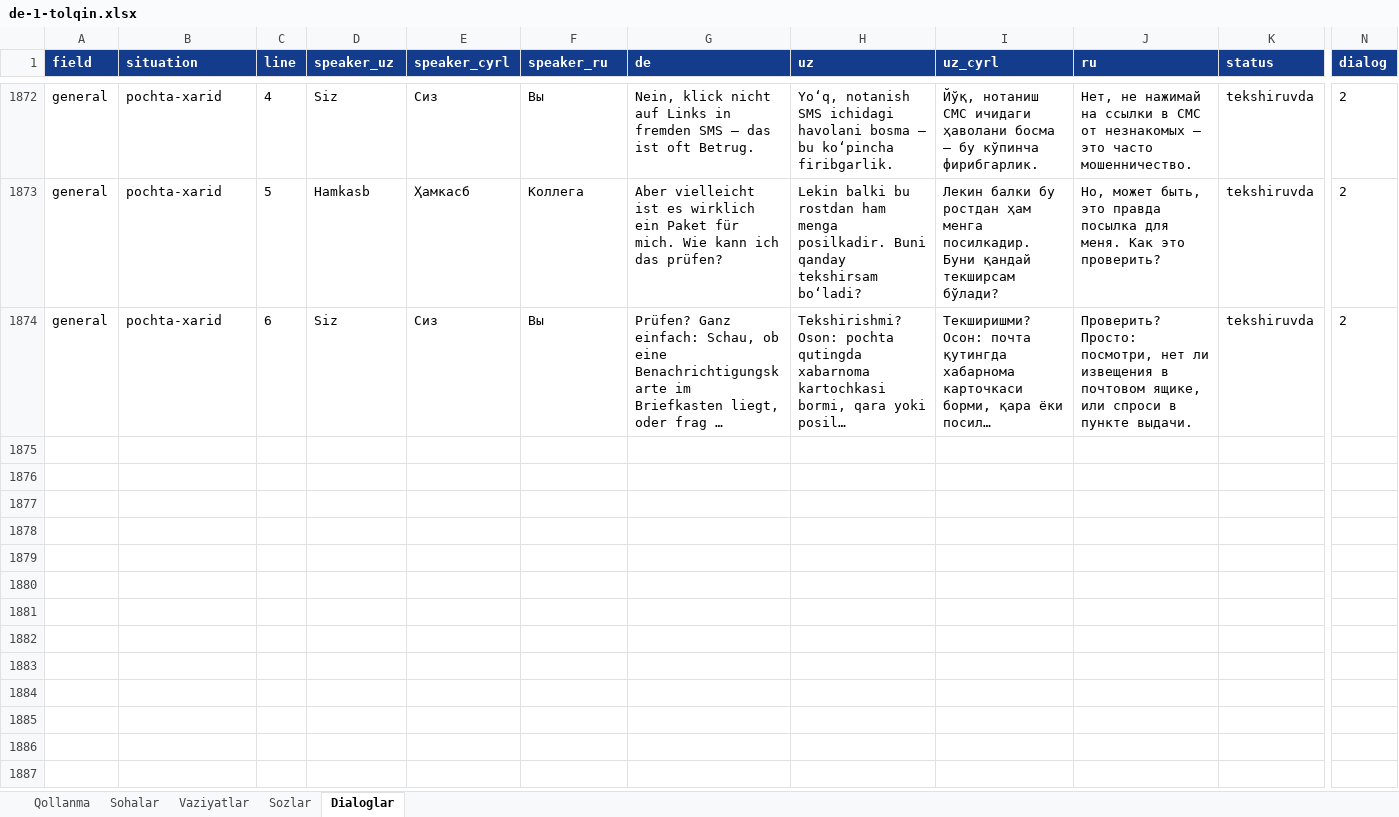
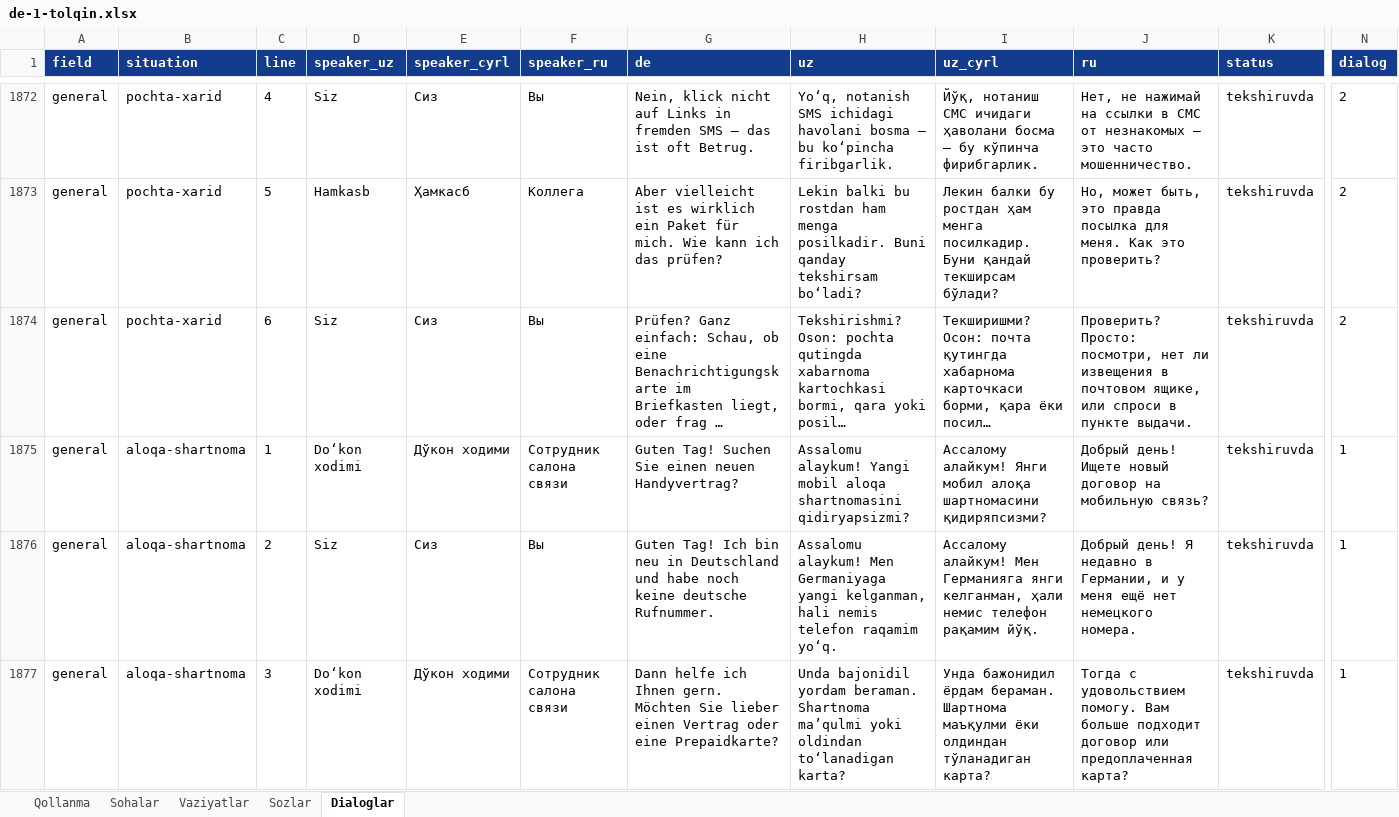
Before and after one commit to Jahon-gir/Qaldirgoch, an Excel workbook: docs/content/de-1-tolqin.xlsx, sheet Dialoglar, drawn as a sheet; only a part is shown, gaps mark what is left out; long unchanged cells end in …; values as stored, in another font and other column widths than the file's, no borders; rows hold the shown columns only; the diff covers the shown part only; the diff names each change by its address in the sheet, - before the commit and + after, or states it on an @@ line.

```diff
--- a/docs/content/de-1-tolqin.xlsx (sheet Dialoglar)
+++ b/docs/content/de-1-tolqin.xlsx (sheet Dialoglar)
+row 1875: general | aloqa-shartnoma | 1 | Doʻkon xodimi | Дўкон ходими | Сотрудник салона связи | Guten Tag! Suchen Sie einen neuen Handyvertrag? | Assalomu alaykum! Yangi mobil aloqa shartnomasini qidiryapsizmi? | Ассалому алайкум! Янги мобил алоқа шартномасини қидиряпсизми? | Добрый день! Ищете новый договор на мобильную связь? | tekshiruvda | 1
+row 1876: general | aloqa-shartnoma | 2 | Siz | Сиз | Вы | Guten Tag! Ich bin neu in Deutschland und habe noch keine deutsche Rufnummer. | Assalomu alaykum! Men Germaniyaga yangi kelganman, hali nemis telefon raqamim yoʻq. | Ассалому алайкум! Мен Германияга янги келганман, ҳали немис телефон рақамим йўқ. | Добрый день! Я недавно в Германии, и у меня ещё нет немецкого номера. | tekshiruvda | 1
+row 1877: general | aloqa-shartnoma | 3 | Doʻkon xodimi | Дўкон ходими | Сотрудник салона связи | Dann helfe ich Ihnen gern. Möchten Sie lieber einen Vertrag oder eine Prepaidkarte? | Unda bajonidil yordam beraman. Shartnoma maʼqulmi yoki oldindan toʻlanadigan karta? | Унда бажонидил ёрдам бераман. Шартнома маъқулми ёки олдиндан тўланадиган карта? | Тогда с удовольствием помогу. Вам больше подходит договор или предоплаченная карта? | tekshiruvda | 1
```
Also changed, not shown: 3 added rows elsewhere in this sheet, sheet Sozlar, sheet Vaziyatlar, 8 other files.
